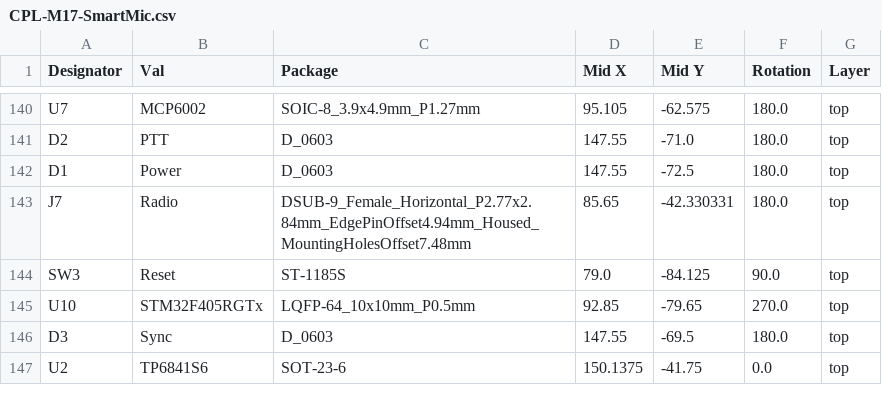
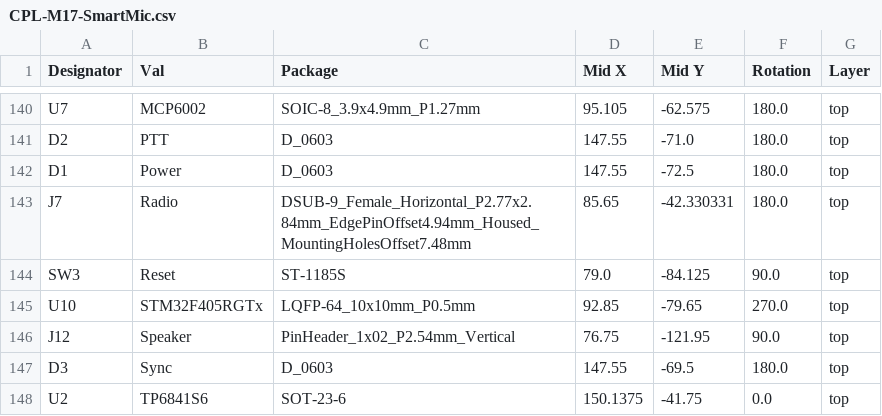
Before and after one commit to M17-Project/Module_17, a CSV file: hardware/r0.1d/jlcpcb/assembly/CPL-M17-SmartMic.csv, drawn as a sheet; only a part is shown, gaps mark what is left out.

Commit message:
Update r0.1d
Added speaker connector, beautified silk screen

```diff
--- a/hardware/r0.1d/jlcpcb/assembly/CPL-M17-SmartMic.csv
+++ b/hardware/r0.1d/jlcpcb/assembly/CPL-M17-SmartMic.csv
@@ -145,2 +145,3 @@ SW3,Reset,ST-1185S,79.0,-84.125,90.0,top
 U10,STM32F405RGTx,LQFP-64_10x10mm_P0.5mm,92.85,-79.65,270.0,top
+J12,Speaker,PinHeader_1x02_P2.54mm_Vertical,76.75,-121.95,90.0,top
 D3,Sync,D_0603,147.55,-69.5,180.0,top
```
Also changed, not shown: hardware/r0.1d/jlcpcb/assembly/BOM-M17-SmartMic.csv, hardware/r0.1d/jlcpcb/part_assignments.csv, 7 other files.
